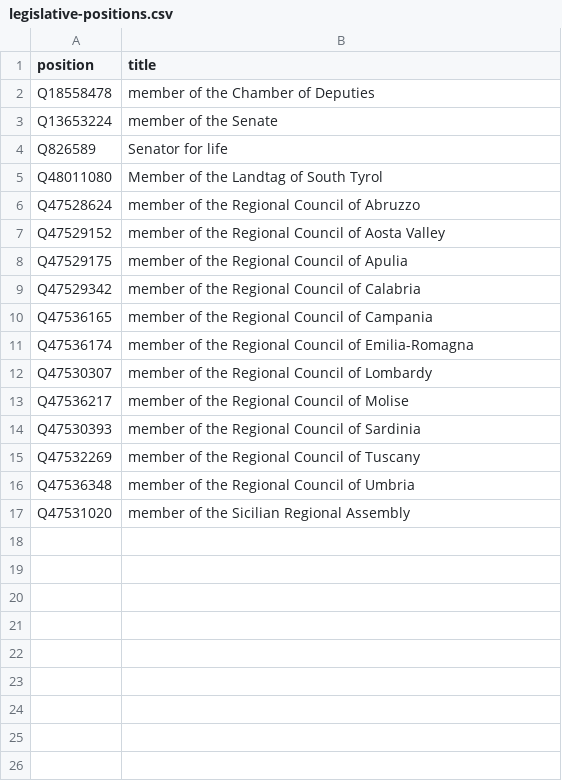
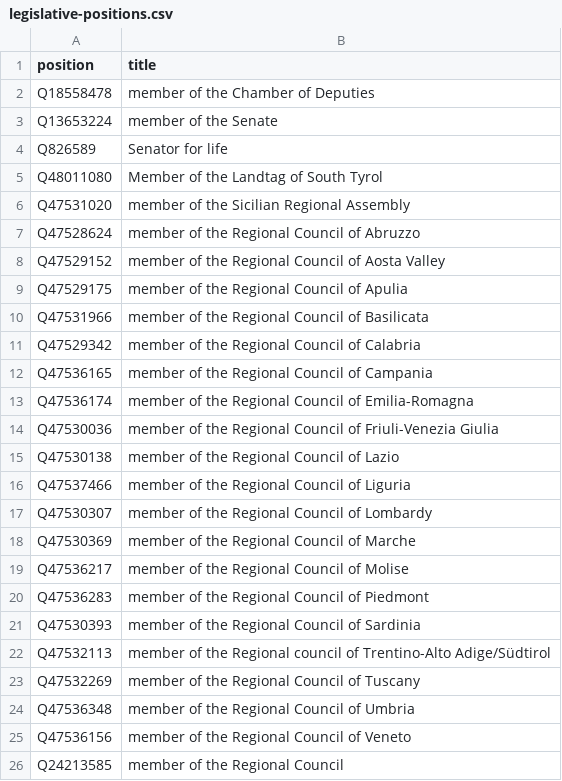
Before and after one commit to every-politician-scrapers/italy-ministers, a CSV file: wikidata/legislative-positions.csv, drawn as a sheet.

Commit message:
add more regional councils

```diff
--- a/wikidata/legislative-positions.csv
+++ b/wikidata/legislative-positions.csv
@@ -5,2 +5,3 @@ Q826589,Senator for life
 Q48011080,Member of the Landtag of South Tyrol
+Q47531020,member of the Sicilian Regional Assembly
 Q47528624,member of the Regional Council of Abruzzo
@@ -8,2 +9,3 @@ Q47529152,member of the Regional Council of Aosta Valley
 Q47529175,member of the Regional Council of Apulia
+Q47531966,member of the Regional Council of Basilicata
 Q47529342,member of the Regional Council of Calabria
@@ -11,7 +13,14 @@ Q47536165,member of the Regional Council of Campania
 Q47536174,member of the Regional Council of Emilia-Romagna
+Q47530036,member of the Regional Council of Friuli-Venezia Giulia
+Q47530138,member of the Regional Council of Lazio
+Q47537466,member of the Regional Council of Liguria
 Q47530307,member of the Regional Council of Lombardy
+Q47530369,member of the Regional Council of Marche
 Q47536217,member of the Regional Council of Molise
+Q47536283,member of the Regional Council of Piedmont
 Q47530393,member of the Regional Council of Sardinia
+Q47532113,member of the Regional council of Trentino-Alto Adige/Südtirol
 Q47532269,member of the Regional Council of Tuscany
 Q47536348,member of the Regional Council of Umbria
-Q47531020,member of the Sicilian Regional Assembly
+Q47536156,member of the Regional Council of Veneto
+Q24213585,member of the Regional Council
```
